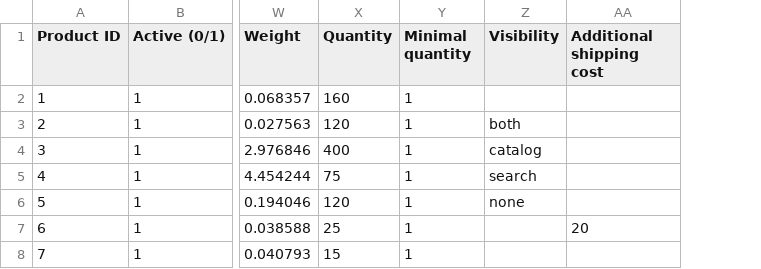
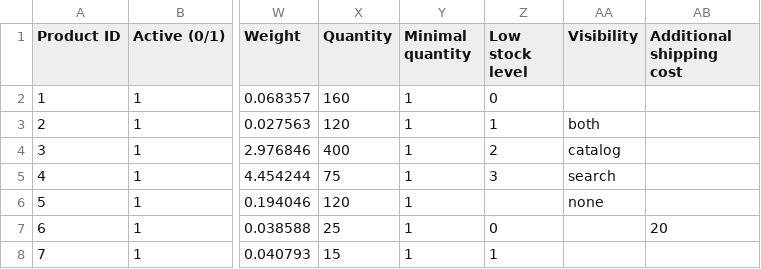
Before and after one commit to leedzUp/leedzup, a CSV file: docs/csv_import/products_import.csv, drawn as a sheet; only a part is shown, gaps mark what is left out; the diff names each change by its address in the sheet, - before the commit and + after, or states it on an @@ line.

Commit message:
BO: update import controller with new low_stock field

```diff
--- a/docs/csv_import/products_import.csv
+++ b/docs/csv_import/products_import.csv
+column Z (Low stock level), rows 2-8: 0 | 1 | 2 | 3 |  | 0 | 1
```
Also changed, not shown: 2 other files.
